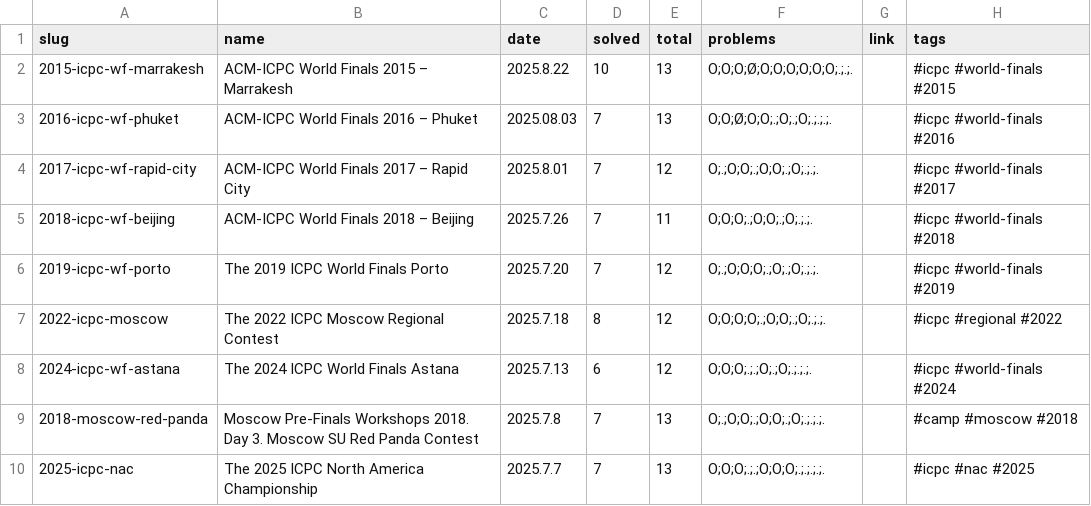
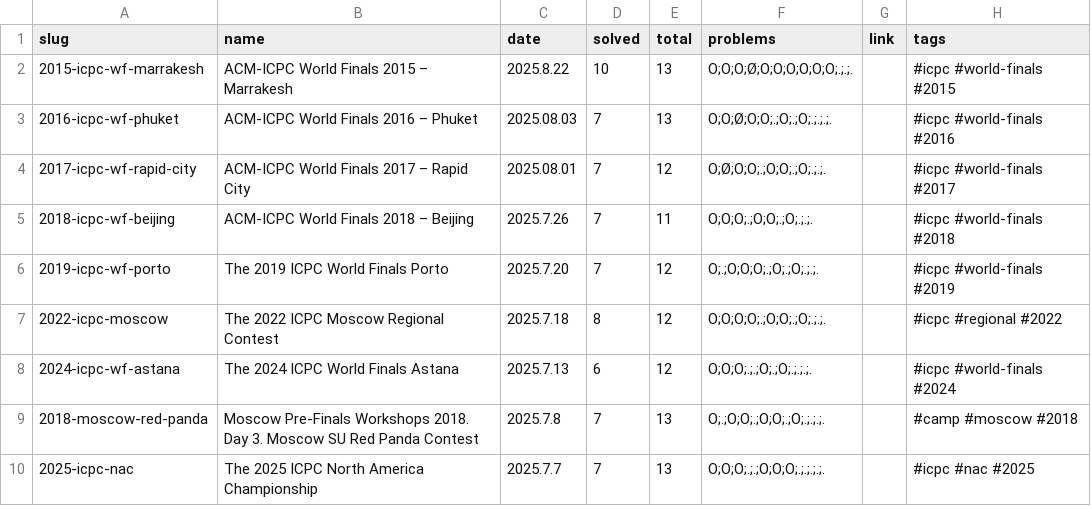
Before and after one commit to tarjen/tarjen-wiki, a CSV file: contests.csv, drawn as a sheet; only a part is shown.

Commit message:
update(2017-icpc-wf-rapid-city): via editor

```diff
--- a/contests.csv
+++ b/contests.csv
@@ -3,3 +3,3 @@ slug,name,date,solved,total,problems,link,tags
 2016-icpc-wf-phuket,ACM-ICPC World Finals 2016 – Phuket,2025.08.03,7,13,O;O;Ø;O;O;.;O;.;O;.;.;.;.,,#icpc #world-finals #2016
-2017-icpc-wf-rapid-city,ACM-ICPC World Finals 2017 – Rapid City,2025.8.01,7,12,O;.;O;O;.;O;O;.;O;.;.;.,,#icpc #world-finals #2017
+2017-icpc-wf-rapid-city,ACM-ICPC World Finals 2017 – Rapid City,2025.08.01,7,12,O;Ø;O;O;.;O;O;.;O;.;.;.,,#icpc #world-finals #2017
 2018-icpc-wf-beijing,ACM-ICPC World Finals 2018 – Beijing,2025.7.26,7,11,O;O;O;.;O;O;.;O;.;.;.,,#icpc #world-finals #2018
```
